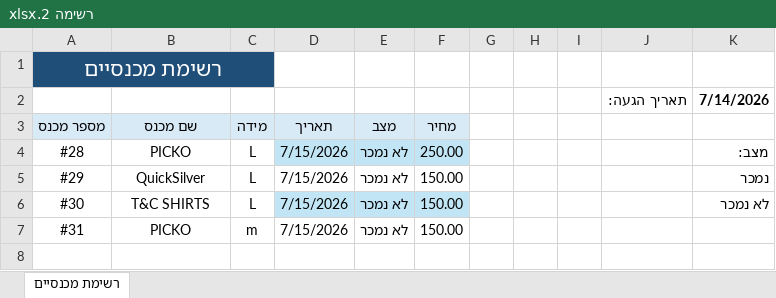
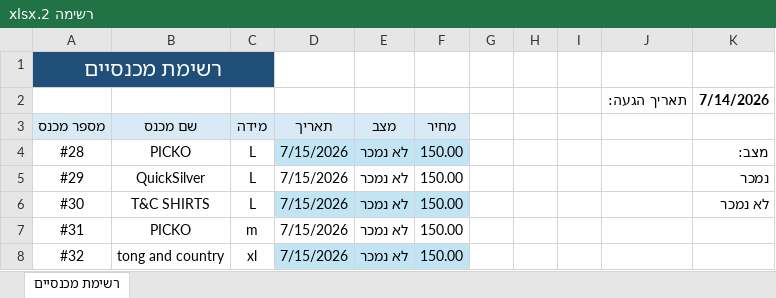
Before and after one commit to nave11001/hightide-vintage, an Excel workbook: assets/inventory/excel/רשימה 2.xlsx, sheet רשימת מכנסיים, drawn as a sheet; values as stored, in another font and other column widths than the file's, no borders; table styles not drawn; the diff names each change by its address in the sheet, - before the commit and + after, or states it on an @@ line.

Commit message:
Add files via upload

```diff
--- a/assets/inventory/excel/רשימה 2.xlsx (sheet רשימת מכנסיים)
+++ b/assets/inventory/excel/רשימה 2.xlsx (sheet רשימת מכנסיים)
-F4 (מחיר): 250.00
+F4 (מחיר): 150.00
+row 8: #32 | tong and country | xl | 7/15/2026 | לא נמכר | 150.00
```
